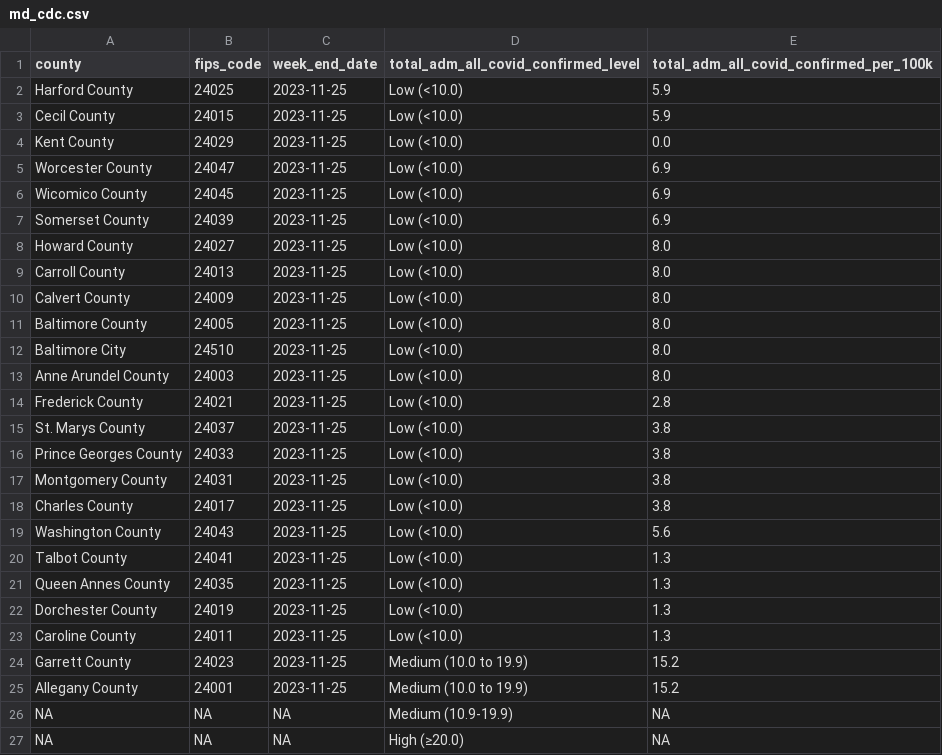
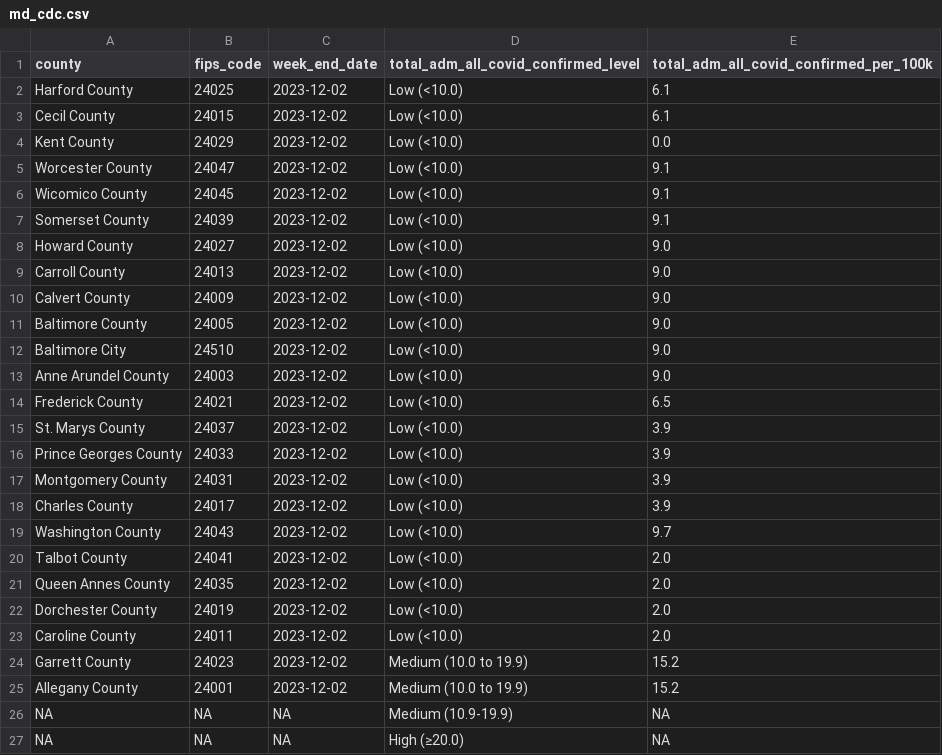
Before and after one commit to Baltimore-Sun/md-covid-scraper, a CSV file: md_cdc.csv, drawn as a sheet.

```diff
--- a/md_cdc.csv
+++ b/md_cdc.csv
@@ -1,26 +1,26 @@
 county,fips_code,week_end_date,total_adm_all_covid_confirmed_level,total_adm_all_covid_confirmed_per_100k
-Harford County,24025,2023-11-25,Low (<10.0),5.9
-Cecil County,24015,2023-11-25,Low (<10.0),5.9
-Kent County,24029,2023-11-25,Low (<10.0),0.0
-Worcester County,24047,2023-11-25,Low (<10.0),6.9
-Wicomico County,24045,2023-11-25,Low (<10.0),6.9
-Somerset County,24039,2023-11-25,Low (<10.0),6.9
-Howard County,24027,2023-11-25,Low (<10.0),8.0
-Carroll County,24013,2023-11-25,Low (<10.0),8.0
-Calvert County,24009,2023-11-25,Low (<10.0),8.0
-Baltimore County,24005,2023-11-25,Low (<10.0),8.0
-Baltimore City,24510,2023-11-25,Low (<10.0),8.0
-Anne Arundel County,24003,2023-11-25,Low (<10.0),8.0
-Frederick County,24021,2023-11-25,Low (<10.0),2.8
-St. Marys County,24037,2023-11-25,Low (<10.0),3.8
-Prince Georges County,24033,2023-11-25,Low (<10.0),3.8
-Montgomery County,24031,2023-11-25,Low (<10.0),3.8
-Charles County,24017,2023-11-25,Low (<10.0),3.8
-Washington County,24043,2023-11-25,Low (<10.0),5.6
-Talbot County,24041,2023-11-25,Low (<10.0),1.3
-Queen Annes County,24035,2023-11-25,Low (<10.0),1.3
-Dorchester County,24019,2023-11-25,Low (<10.0),1.3
-Caroline County,24011,2023-11-25,Low (<10.0),1.3
-Garrett County,24023,2023-11-25,Medium (10.0 to 19.9),15.2
-Allegany County,24001,2023-11-25,Medium (10.0 to 19.9),15.2
+Harford County,24025,2023-12-02,Low (<10.0),6.1
+Cecil County,24015,2023-12-02,Low (<10.0),6.1
+Kent County,24029,2023-12-02,Low (<10.0),0.0
+Worcester County,24047,2023-12-02,Low (<10.0),9.1
+Wicomico County,24045,2023-12-02,Low (<10.0),9.1
+Somerset County,24039,2023-12-02,Low (<10.0),9.1
+Howard County,24027,2023-12-02,Low (<10.0),9.0
+Carroll County,24013,2023-12-02,Low (<10.0),9.0
+Calvert County,24009,2023-12-02,Low (<10.0),9.0
+Baltimore County,24005,2023-12-02,Low (<10.0),9.0
+Baltimore City,24510,2023-12-02,Low (<10.0),9.0
+Anne Arundel County,24003,2023-12-02,Low (<10.0),9.0
+Frederick County,24021,2023-12-02,Low (<10.0),6.5
+St. Marys County,24037,2023-12-02,Low (<10.0),3.9
+Prince Georges County,24033,2023-12-02,Low (<10.0),3.9
+Montgomery County,24031,2023-12-02,Low (<10.0),3.9
+Charles County,24017,2023-12-02,Low (<10.0),3.9
+Washington County,24043,2023-12-02,Low (<10.0),9.7
+Talbot County,24041,2023-12-02,Low (<10.0),2.0
+Queen Annes County,24035,2023-12-02,Low (<10.0),2.0
+Dorchester County,24019,2023-12-02,Low (<10.0),2.0
+Caroline County,24011,2023-12-02,Low (<10.0),2.0
+Garrett County,24023,2023-12-02,Medium (10.0 to 19.9),15.2
+Allegany County,24001,2023-12-02,Medium (10.0 to 19.9),15.2
 NA,NA,NA,Medium (10.9-19.9),NA
```
